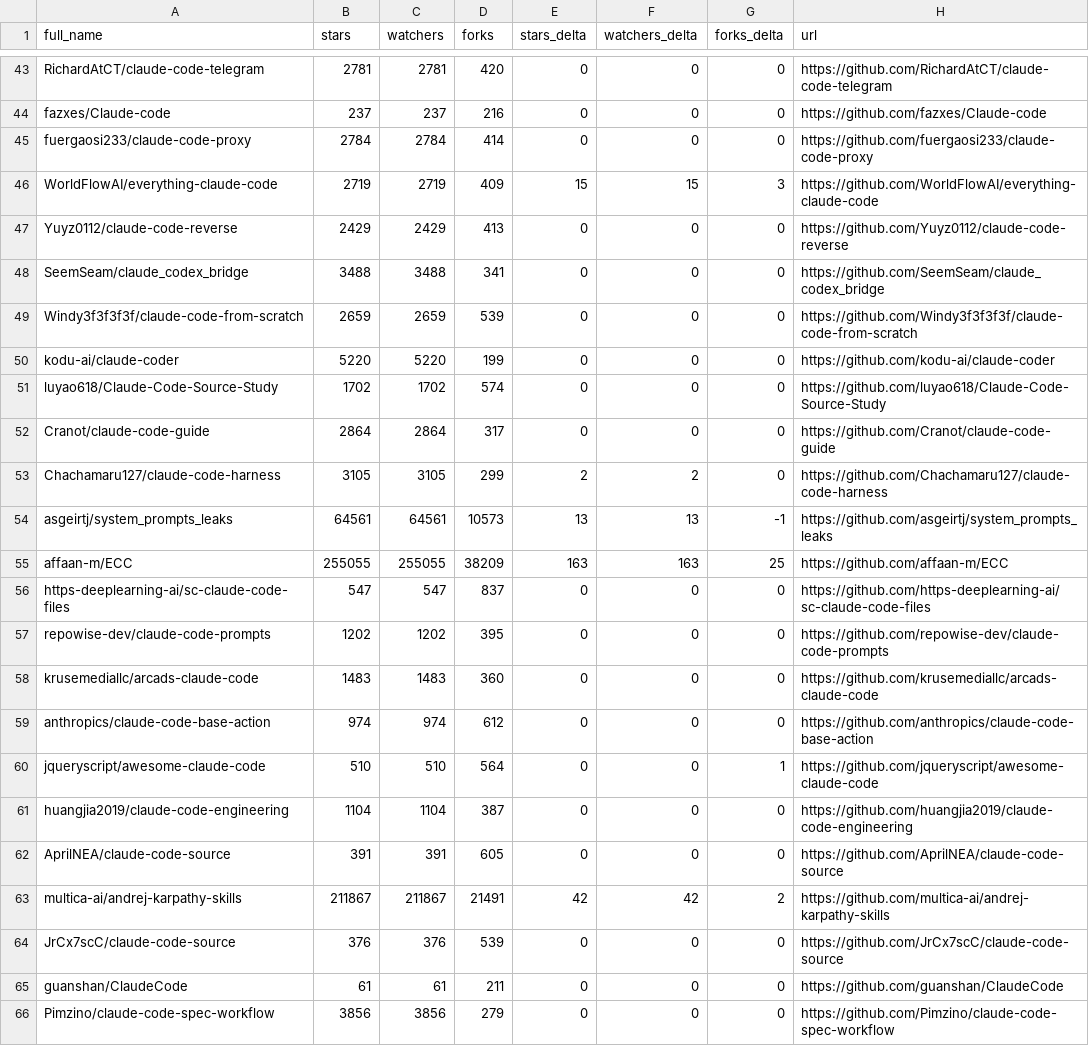
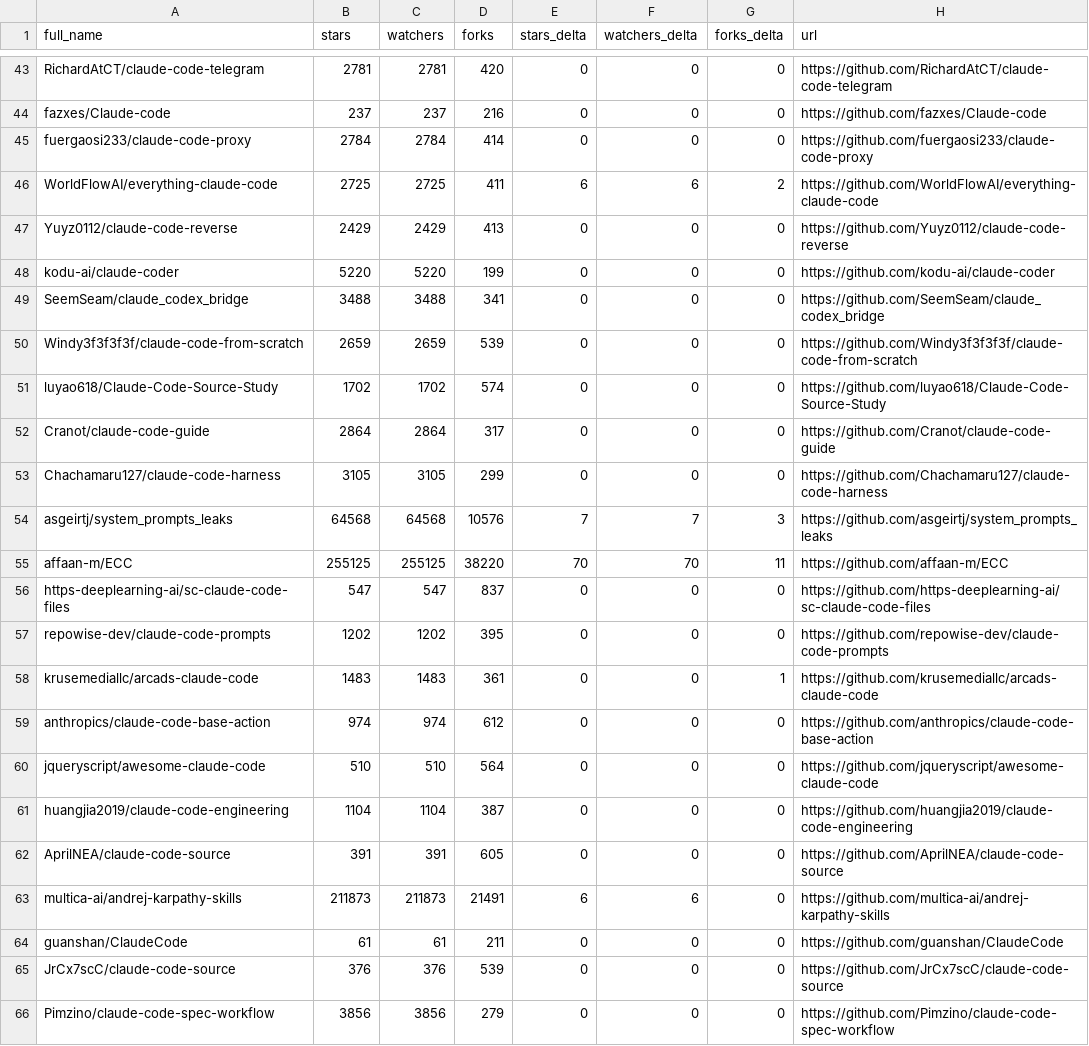
Before and after one commit to MaTriXy/awesome-claude-code, a CSV file: data/repo-ticker.csv, drawn as a sheet; only a part is shown, gaps mark what is left out; the diff covers the shown part only.

```diff
--- a/data/repo-ticker.csv
+++ b/data/repo-ticker.csv
@@ -45,22 +45,22 @@ fazxes/Claude-code,237,237,216,0,0,0,https://github.com/fazxes/Claude-code
 fuergaosi233/claude-code-proxy,2784,2784,414,0,0,0,https://github.com/fuergaosi233/claude-code-proxy
-WorldFlowAI/everything-claude-code,2719,2719,409,15,15,3,https://github.com/WorldFlowAI/everything-claude-code
+WorldFlowAI/everything-claude-code,2725,2725,411,6,6,2,https://github.com/WorldFlowAI/everything-claude-code
 Yuyz0112/claude-code-reverse,2429,2429,413,0,0,0,https://github.com/Yuyz0112/claude-code-reverse
+kodu-ai/claude-coder,5220,5220,199,0,0,0,https://github.com/kodu-ai/claude-coder
 SeemSeam/claude_codex_bridge,3488,3488,341,0,0,0,https://github.com/SeemSeam/claude_codex_bridge
 Windy3f3f3f3f/claude-code-from-scratch,2659,2659,539,0,0,0,https://github.com/Windy3f3f3f3f/claude-code-from-scratch
-kodu-ai/claude-coder,5220,5220,199,0,0,0,https://github.com/kodu-ai/claude-coder
 luyao618/Claude-Code-Source-Study,1702,1702,574,0,0,0,https://github.com/luyao618/Claude-Code-Source-Study
 Cranot/claude-code-guide,2864,2864,317,0,0,0,https://github.com/Cranot/claude-code-guide
-Chachamaru127/claude-code-harness,3105,3105,299,2,2,0,https://github.com/Chachamaru127/claude-code-harness
-asgeirtj/system_prompts_leaks,64561,64561,10573,13,13,-1,https://github.com/asgeirtj/system_prompts_leaks
-affaan-m/ECC,255055,255055,38209,163,163,25,https://github.com/affaan-m/ECC
+Chachamaru127/claude-code-harness,3105,3105,299,0,0,0,https://github.com/Chachamaru127/claude-code-harness
+asgeirtj/system_prompts_leaks,64568,64568,10576,7,7,3,https://github.com/asgeirtj/system_prompts_leaks
+affaan-m/ECC,255125,255125,38220,70,70,11,https://github.com/affaan-m/ECC
 https-deeplearning-ai/sc-claude-code-files,547,547,837,0,0,0,https://github.com/https-deeplearning-ai/sc-claude-code-files
 repowise-dev/claude-code-prompts,1202,1202,395,0,0,0,https://github.com/repowise-dev/claude-code-prompts
-krusemediallc/arcads-claude-code,1483,1483,360,0,0,0,https://github.com/krusemediallc/arcads-claude-code
+krusemediallc/arcads-claude-code,1483,1483,361,0,0,1,https://github.com/krusemediallc/arcads-claude-code
 anthropics/claude-code-base-action,974,974,612,0,0,0,https://github.com/anthropics/claude-code-base-action
-jqueryscript/awesome-claude-code,510,510,564,0,0,1,https://github.com/jqueryscript/awesome-claude-code
+jqueryscript/awesome-claude-code,510,510,564,0,0,0,https://github.com/jqueryscript/awesome-claude-code
 huangjia2019/claude-code-engineering,1104,1104,387,0,0,0,https://github.com/huangjia2019/claude-code-engineering
 AprilNEA/claude-code-source,391,391,605,0,0,0,https://github.com/AprilNEA/claude-code-source
-multica-ai/andrej-karpathy-skills,211867,211867,21491,42,42,2,https://github.com/multica-ai/andrej-karpathy-skills
+multica-ai/andrej-karpathy-skills,211873,211873,21491,6,6,0,https://github.com/multica-ai/andrej-karpathy-skills
+guanshan/ClaudeCode,61,61,211,0,0,0,https://github.com/guanshan/ClaudeCode
 JrCx7scC/claude-code-source,376,376,539,0,0,0,https://github.com/JrCx7scC/claude-code-source
-guanshan/ClaudeCode,61,61,211,0,0,0,https://github.com/guanshan/ClaudeCode
 Pimzino/claude-code-spec-workflow,3856,3856,279,0,0,0,https://github.com/Pimzino/claude-code-spec-workflow
```
Also changed, not shown: 1 added row, 1 removed row, 3 moved rows and 107 edited cells elsewhere in this file, 4 other files.
